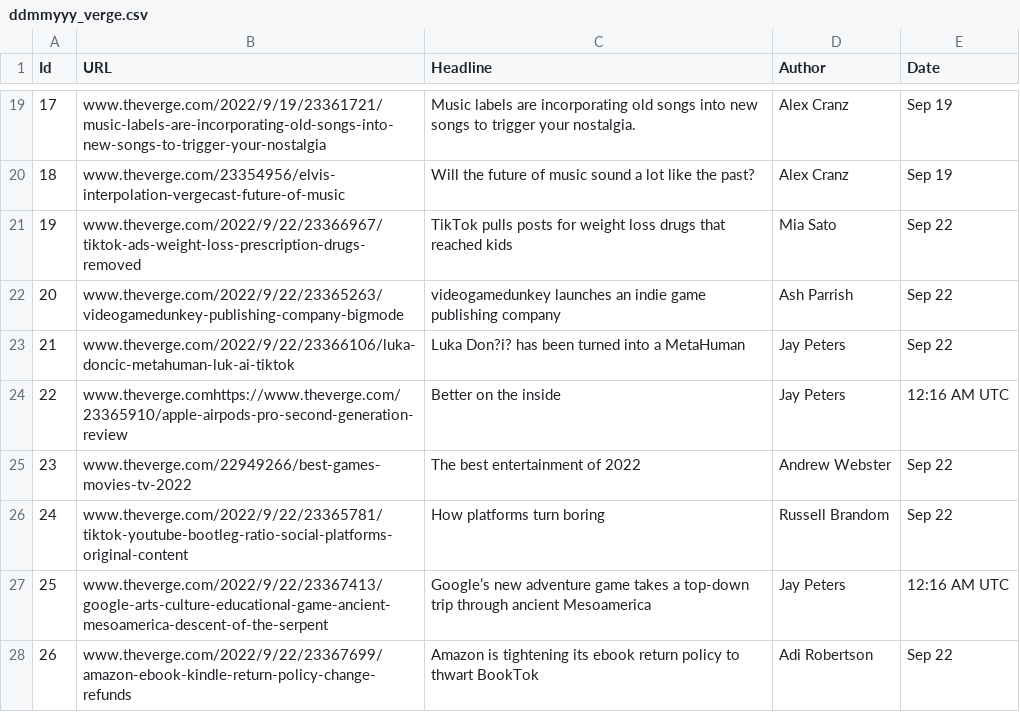
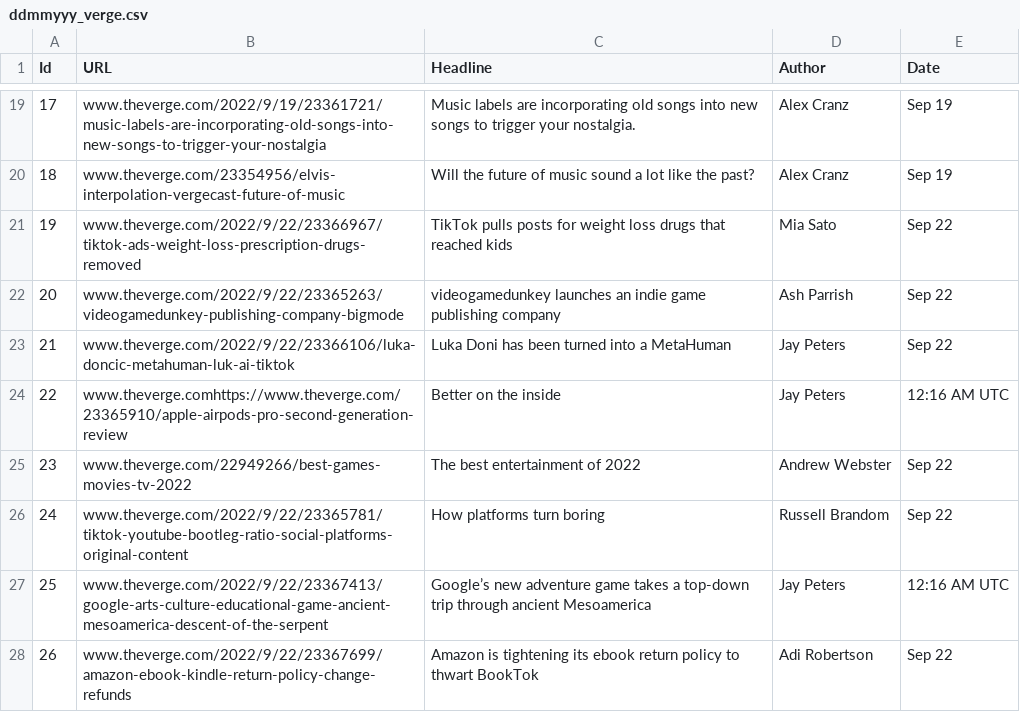
Before and after one commit to vinayp9399/Shack_Labs_WebScrappingProject, a CSV file: ddmmyyy_verge.csv, drawn as a sheet; only a part is shown, gaps mark what is left out.

```diff
--- a/ddmmyyy_verge.csv
+++ b/ddmmyyy_verge.csv
@@ -22,3 +22,3 @@ Id,URL,Headline,Author,Date
 20,www.theverge.com/2022/9/22/23365263/videogamedunkey-publishing-company-bigmode,videogamedunkey launches an indie game publishing company,Ash Parrish,Sep 22
-21,www.theverge.com/2022/9/22/23366106/luka-doncic-metahuman-luk-ai-tiktok,Luka Don?i? has been turned into a MetaHuman,Jay Peters,Sep 22
+21,www.theverge.com/2022/9/22/23366106/luka-doncic-metahuman-luk-ai-tiktok,Luka Doni has been turned into a MetaHuman,Jay Peters,Sep 22
 22,www.theverge.comhttps://www.theverge.com/23365910/apple-airpods-pro-second-generation-review,Better on the inside,Jay Peters,12:16 AM UTC
```
Also changed, not shown: 2 other files.
